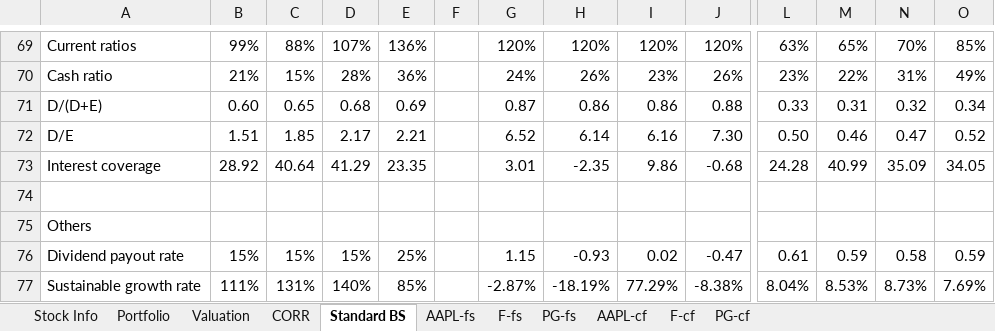
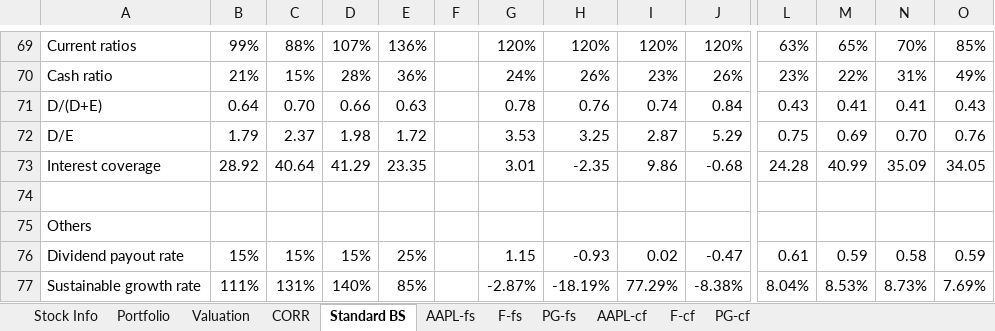
Before and after one commit to eliediwa9/Financial-and-Data-Analysis, an Excel workbook: 4.Equity Research Analysis.xlsx, sheet Standard BS, drawn as a sheet; only a part is shown, gaps mark what is left out; values as stored, in another font and other column widths than the file's, no borders; the diff covers the shown part only; the diff names each change by its address in the sheet, - before the commit and + after, or states it on an @@ line.

```diff
--- a/4.Equity Research Analysis.xlsx (sheet Standard BS)
+++ b/4.Equity Research Analysis.xlsx (sheet Standard BS)
-B71: 0.60
+B71: 0.64
-C71: 0.65
+C71: 0.70
-D71: 0.68
+D71: 0.66
-E71: 0.69
+E71: 0.63
-G71: 0.87
+G71: 0.78
-H71: 0.86
+H71: 0.76
-I71: 0.86
+I71: 0.74
-J71: 0.88
+J71: 0.84
-L71: 0.33
+L71: 0.43
-M71: 0.31
+M71: 0.41
-N71: 0.32
+N71: 0.41
-O71: 0.34
+O71: 0.43
-B72: 1.51
+B72: 1.79
-C72: 1.85
+C72: 2.37
-D72: 2.17
+D72: 1.98
-E72: 2.21
+E72: 1.72
-G72: 6.52
+G72: 3.53
-H72: 6.14
+H72: 3.25
-I72: 6.16
+I72: 2.87
-J72: 7.30
+J72: 5.29
-L72: 0.50
+L72: 0.75
-M72: 0.46
+M72: 0.69
-N72: 0.47
+N72: 0.70
-O72: 0.52
+O72: 0.76
```
Also changed, not shown: 14 edited cells elsewhere in this sheet, sheet Valuation, sheet Portfolio, sheet Stock Info, formulas that keep their value, hidden cells, 2 other files.
